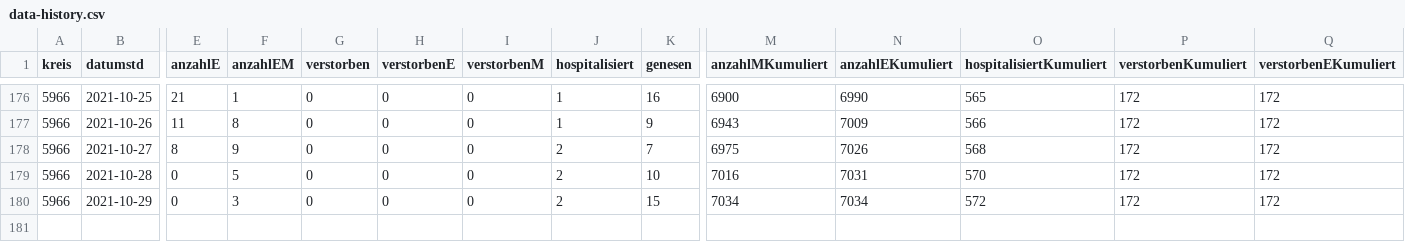
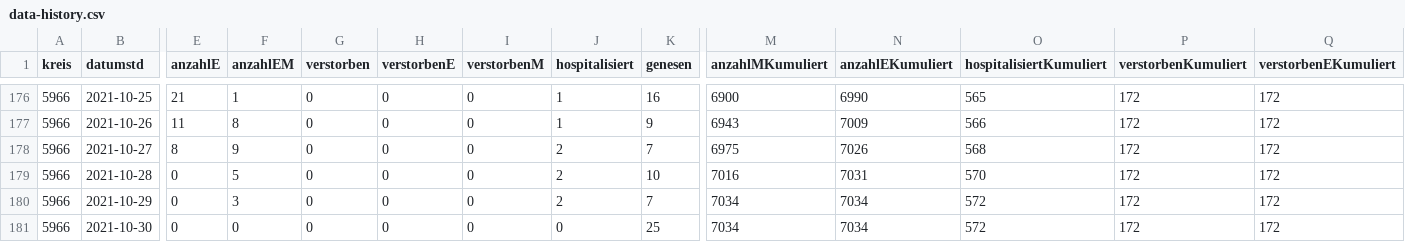
Before and after one commit to solygen/flat-covid19-olpe, a CSV file: data-history.csv, drawn as a sheet; only a part is shown, gaps mark what is left out; rows hold the shown columns only; the diff names each change by its address in the sheet, - before the commit and + after, or states it on an @@ line.

Commit message:
Flat: latest data (2021-10-31T07:07:38.750Z) {   "date": "2021-10-31T07:07:38.750Z",   "files": [     {       "name": "data-history.csv",       "deltaBytes": 574,       "source": "https://www.lzg.nrw.de/covid19/daten/covid19_5966.csv"     },     {       "name": "data-postprocessed.csv",       "deltaBytes": 24,       "source": "https://www.lzg.nrw.de/covid19/daten/covid19_5966.csv"     },     {       "name": "data.csv",       "deltaBytes": -4,       "source": "https://www.lzg.nrw.de/covid19/daten/covid19_5966.csv"     }   ] }

```diff
--- a/data-history.csv
+++ b/data-history.csv
-K180 (genesen): 15
+K180 (genesen): 7
+row 181: 5966 | 2021-10-30 | 0 | 0 | 0 | 0 | 0 | 0 | 25 | 7034 | 7034 | 572 | 172 | 172
```
Also changed, not shown: data-postprocessed.csv, data.csv.
